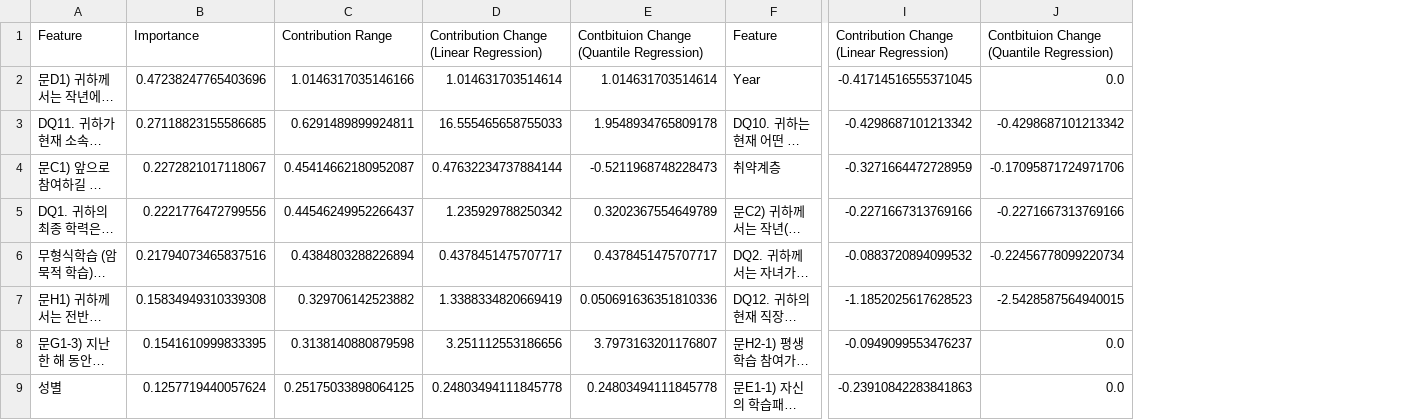
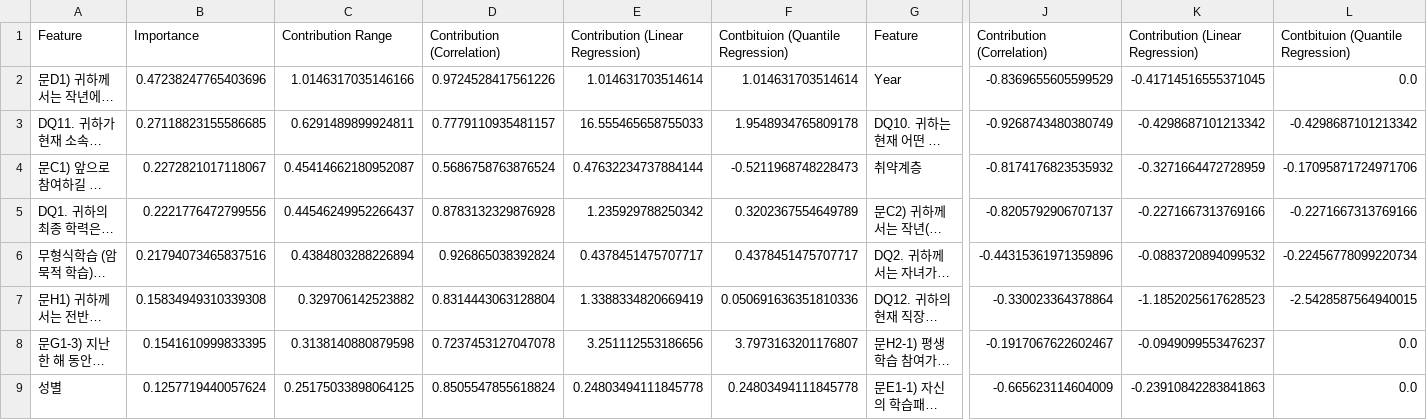
Before and after one commit to DataWizardd/DEBA-Research, a CSV file: Project/EducationCompetition/Result/FeatureImportance_TotalTrain.csv, drawn as a sheet; only a part is shown, gaps mark what is left out; long unchanged cells end in …; addresses are those after the commit; the diff names each change by its address in the sheet, - before the commit and + after, or states it on an @@ line.

```diff
--- a/Project/EducationCompetition/Result/FeatureImportance_TotalTrain.csv
+++ b/Project/EducationCompetition/Result/FeatureImportance_TotalTrain.csv
+column D, rows 1-9: Contribution (Correlation) | 0.9724528417561226 | 0.7779110935481157 | 0.5686758763876524 | 0.8783132329876928 | 0.926865038392824 | 0.8314443063128804 | 0.7237453127047078 | 0.8505547855618824
+column J, rows 1-9: Contribution (Correlation) | -0.8369655605599529 | -0.9268743480380749 | -0.8174176823535932 | -0.8205792906707137 | -0.44315361971359896 | -0.330023364378864 | -0.1917067622602467 | -0.665623114604009
-E1: Contribution Change (Linear Regression)
+E1: Contribution (Linear Regression)
-F1: Contbituion Change (Quantile Regression)
+F1: Contbituion (Quantile Regression)
-K1: Contribution Change (Linear Regression)
+K1: Contribution (Linear Regression)
-L1: Contbituion Change (Quantile Regression)
+L1: Contbituion (Quantile Regression)
```
Also changed, not shown: Project/EducationCompetition/Result/FeatureImportance_Interaction.csv, Project/EducationCompetition/Result/FeatureImportance_TotalTrainDirectional.csv, 1 other file.
